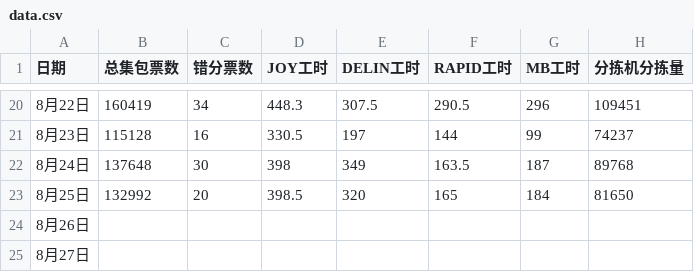
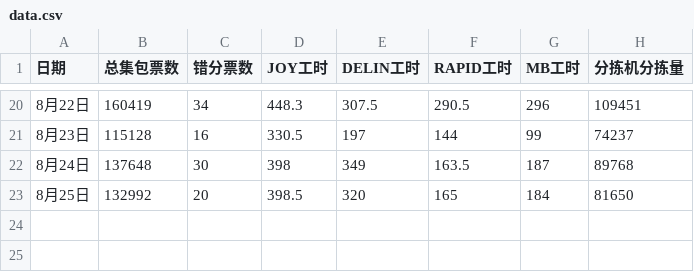
Before and after one commit to peijin0405/gofo_eff_dashboard, a CSV file: data.csv, drawn as a sheet; only a part is shown, gaps mark what is left out.

Commit message:
update the data

```diff
--- a/data.csv
+++ b/data.csv
@@ -23,3 +23 @@
 8月25日,132992,20,398.5,320,165,184,81650
-8月26日,,,,,,,
-8月27日,,,,,,,
```
